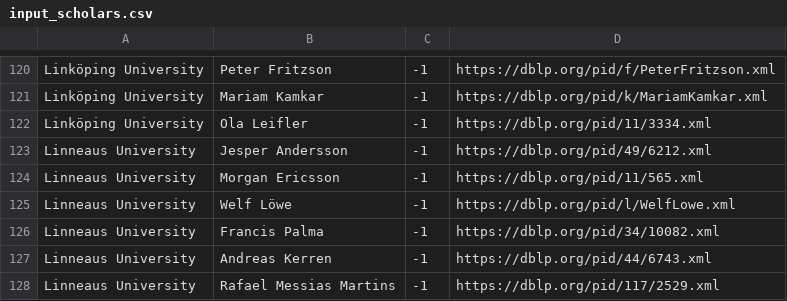
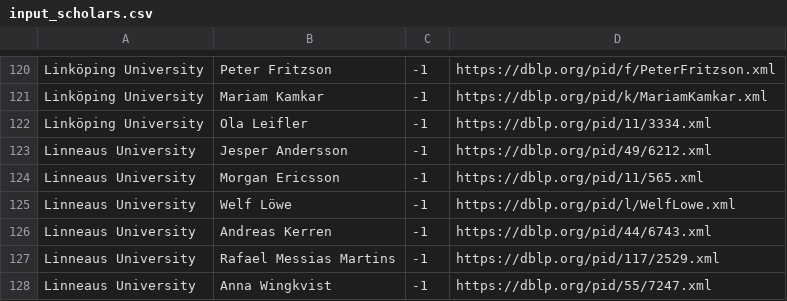
Before and after one commit to mrksbrg/SE-Achievements, a CSV file: input_scholars.csv, drawn as a sheet; only a part is shown, gaps mark what is left out; the shorter side is filled out with more unchanged rows; the diff names each change by its address in the sheet, - before the commit and + after, or states it on an @@ line.

Commit message:
Remove Francis

```diff
--- a/input_scholars.csv
+++ b/input_scholars.csv
-row 126: Linneaus University | Francis Palma | -1 | https://dblp.org/pid/34/10082.xml
```
